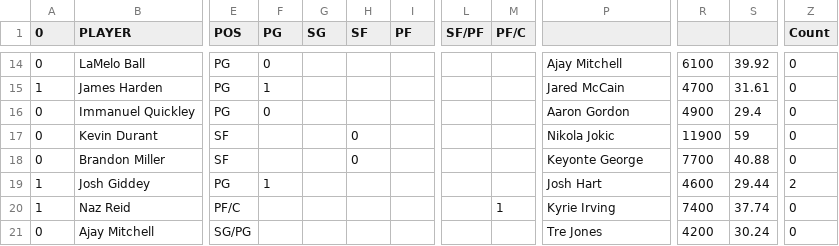
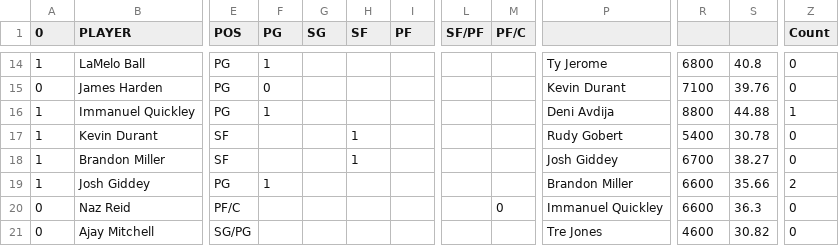
Before and after one commit to nocompharrison/MLB-HR-Model, a CSV file: NBA/optimizer.csv, drawn as a sheet; only a part is shown, gaps mark what is left out; the diff covers the shown part only; the diff names each change by its address in the sheet, - before the commit and + after, or states it on an @@ line.

```diff
--- a/NBA/optimizer.csv
+++ b/NBA/optimizer.csv
-A14 (0): 0
+A14 (0): 1
-F14 (PG): 0
+F14 (PG): 1
-P14: Ajay Mitchell
+P14: Ty Jerome
-R14: 6100
+R14: 6800
-S14: 39.92
+S14: 40.8
-A15 (0): 1
+A15 (0): 0
-F15 (PG): 1
+F15 (PG): 0
-P15: Jared McCain
+P15: Kevin Durant
-R15: 4700
+R15: 7100
-S15: 31.61
+S15: 39.76
-A16:A18 (0): 0
+A16:A18 (0): 1
-F16 (PG): 0
+F16 (PG): 1
-P16: Aaron Gordon
+P16: Deni Avdija
-R16: 4900
+R16: 8800
-S16: 29.4
+S16: 44.88
-Z16 (Count): 0
+Z16 (Count): 1
-H17:H18 (SF): 0
+H17:H18 (SF): 1
-P17: Nikola Jokic
+P17: Rudy Gobert
-R17: 11900
+R17: 5400
-S17: 59
+S17: 30.78
-P18: Keyonte George
+P18: Josh Giddey
-R18: 7700
+R18: 6700
-S18: 40.88
+S18: 38.27
-P19: Josh Hart
+P19: Brandon Miller
-R19: 4600
+R19: 6600
-S19: 29.44
+S19: 35.66
-A20 (0): 1
+A20 (0): 0
-M20 (PF/C): 1
+M20 (PF/C): 0
-P20: Kyrie Irving
+P20: Immanuel Quickley
-R20: 7400
+R20: 6600
-S20: 37.74
+S20: 36.3
-R21: 4200
+R21: 4600
-S21: 30.24
+S21: 30.82
```
Also changed, not shown: 43 edited cells elsewhere in this file, NBA/cheatsheet.csv, NBA/sim.csv, 3 other files.
